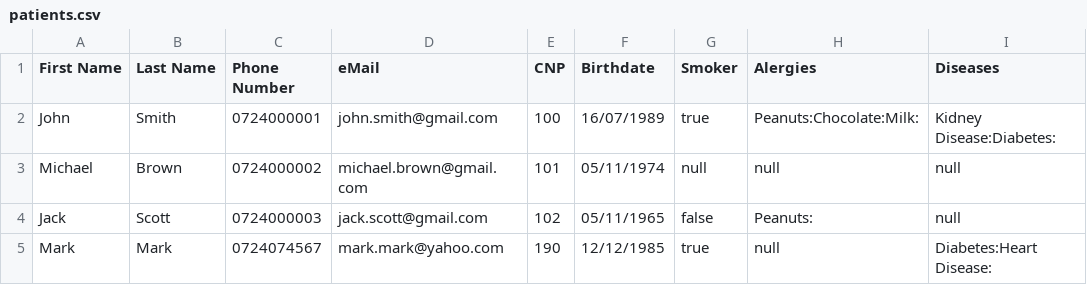
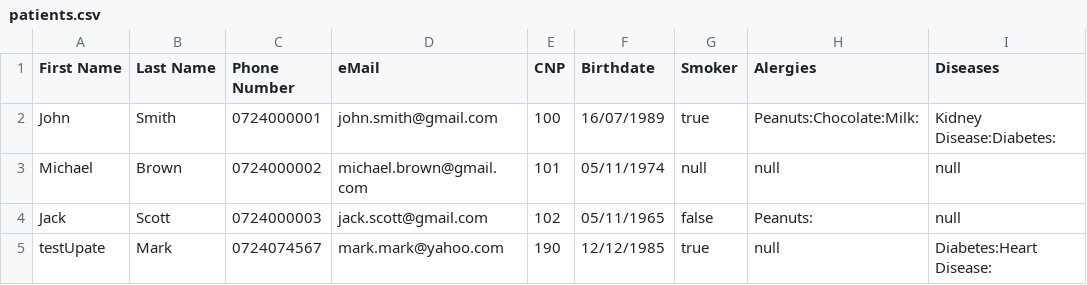
Before and after one commit to denisd17/Medical-Clinic-Management-System-Java, a CSV file: out/production/PAO-PROJECT-DAINEANU/resources/Persons/patients.csv, drawn as a sheet.

```diff
--- a/out/production/PAO-PROJECT-DAINEANU/resources/Persons/patients.csv
+++ b/out/production/PAO-PROJECT-DAINEANU/resources/Persons/patients.csv
@@ -4,2 +4,2 @@ Michael,Brown,0724000002,michael.brown@gmail.com,101,05/11/1974,null,null,null
 Jack,Scott,0724000003,jack.scott@gmail.com,102,05/11/1965,false,"Peanuts:",null
-Mark,Mark,0724074567,mark.mark@yahoo.com,190,12/12/1985,true,null,"Diabetes:Heart Disease:"
+testUpate,Mark,0724074567,mark.mark@yahoo.com,190,12/12/1985,true,null,"Diabetes:Heart Disease:"
```
Also changed, not shown: out/production/PAO-PROJECT-DAINEANU/resources/Appointments/appointments.csv, out/production/PAO-PROJECT-DAINEANU/resources/Audit/audit.csv, 43 other files.
